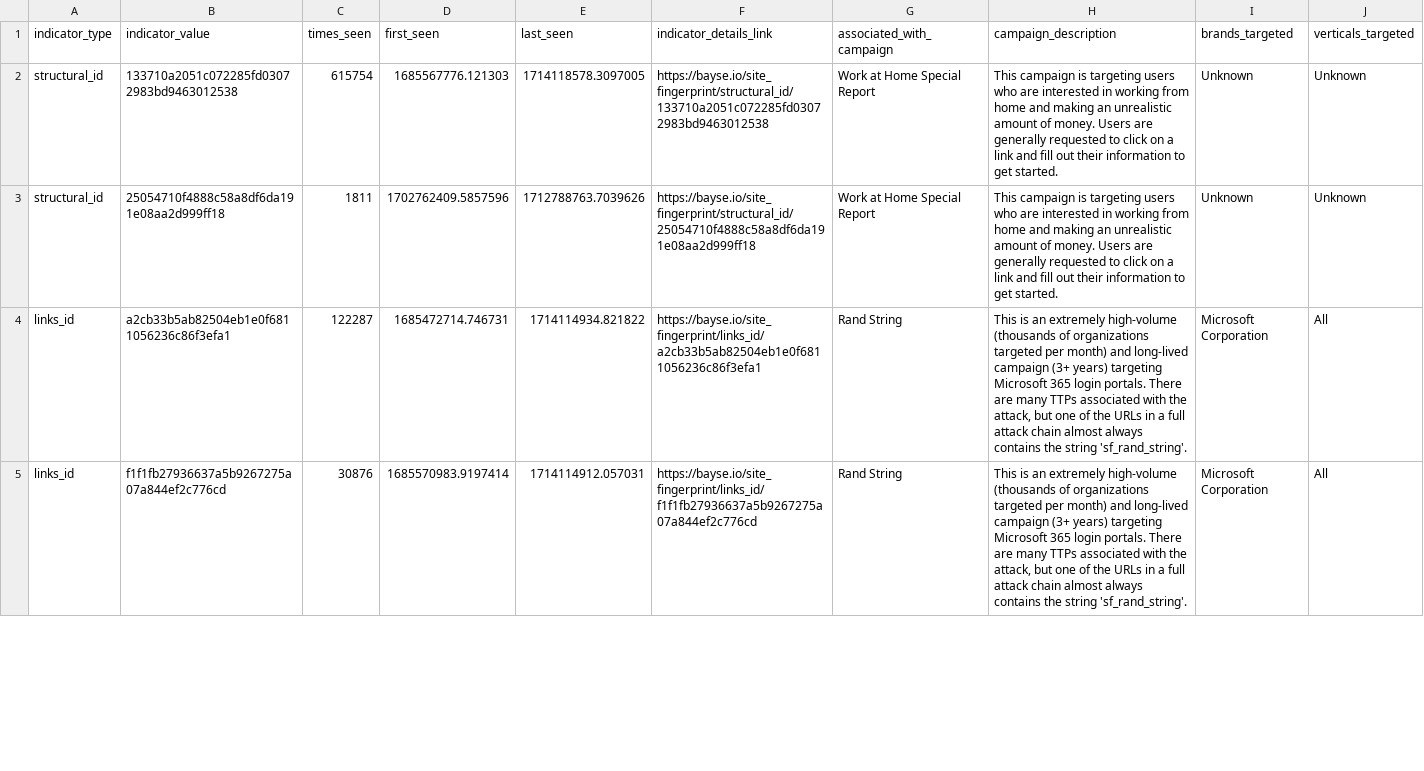
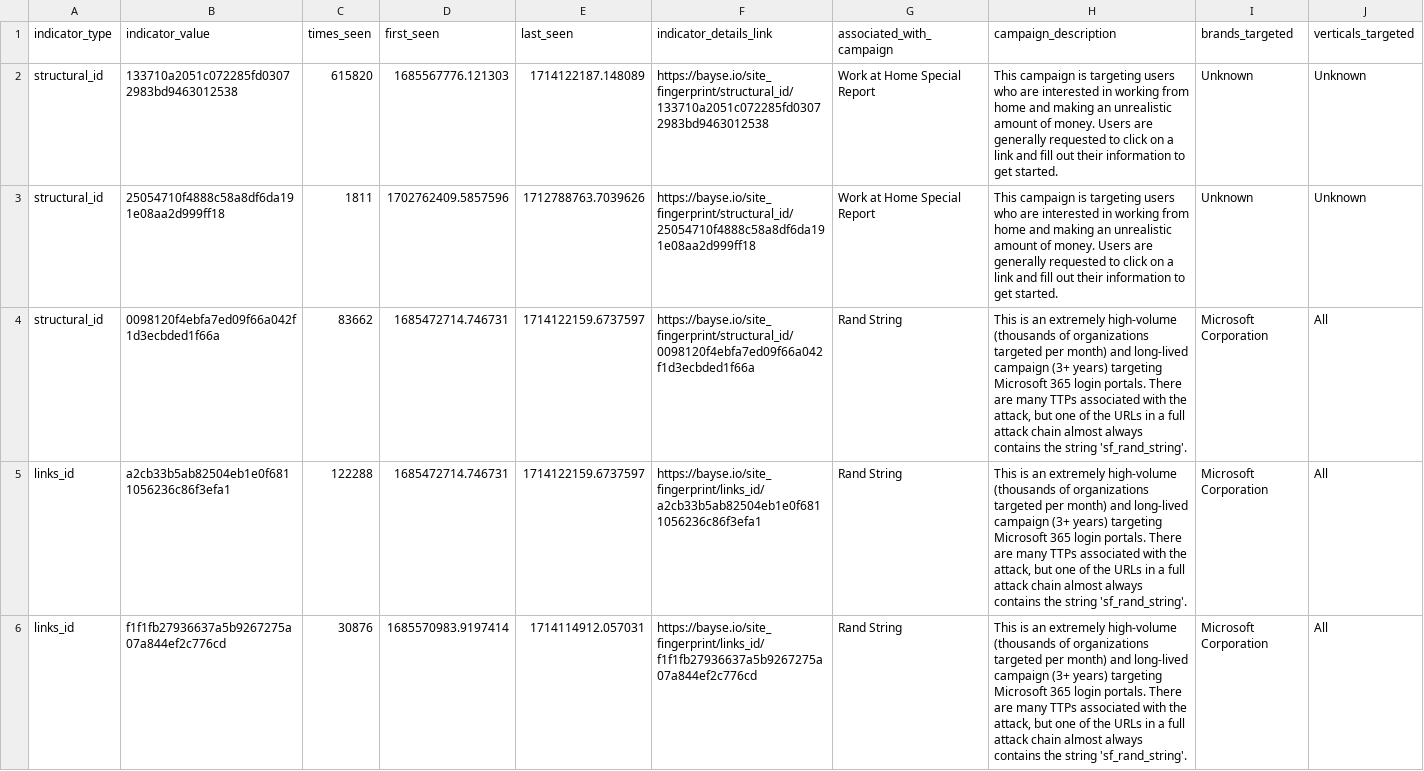
Before and after one commit to BayseIntelligence/durable_IOCs, a CSV file: durable_iocs.csv, drawn as a sheet; only a part is shown; addresses are those after the commit; rows hold the shown columns only; the diff covers the shown part only; the diff names each change by its address in the sheet, - before the commit and + after, or states it on an @@ line.

Commit message:
Update indicators for active campaigns

```diff
--- a/durable_iocs.csv
+++ b/durable_iocs.csv
-C2 (times_seen): 615754
+C2 (times_seen): 615820
-E2 (last_seen): 1714118578.3097005
+E2 (last_seen): 1714122187.148089
+row 4: structural_id | 0098120f4ebfa7ed09f66a042f1d3ecbded1f66a | 83662 | 1685472714.746731 | 1714122159.6737597 | https://bayse.io/site_fingerprint/structural_id/0098120f4ebfa7ed09f66a042f1d3ecbded1f66a | Rand String | This is an extremely high-volume (thousands of organizations targeted per month) and long-lived campaign (3+ years) targeting Microsoft 365 login portals. There are many TTPs associated with the attack, but one of the URLs in a full attack chain almost always contains the string 'sf_rand_string'. | Microsoft Corporation | All
-C5 (times_seen): 122287
+C5 (times_seen): 122288
-E5 (last_seen): 1714114934.821822
+E5 (last_seen): 1714122159.6737597
```
Also changed, not shown: 1 added row, 2 removed rows and 27 edited cells elsewhere in this file.
